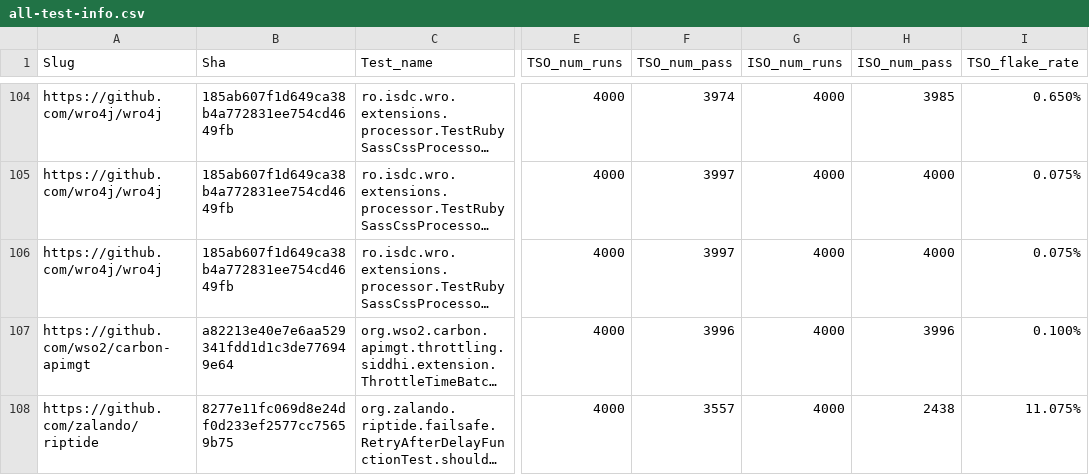
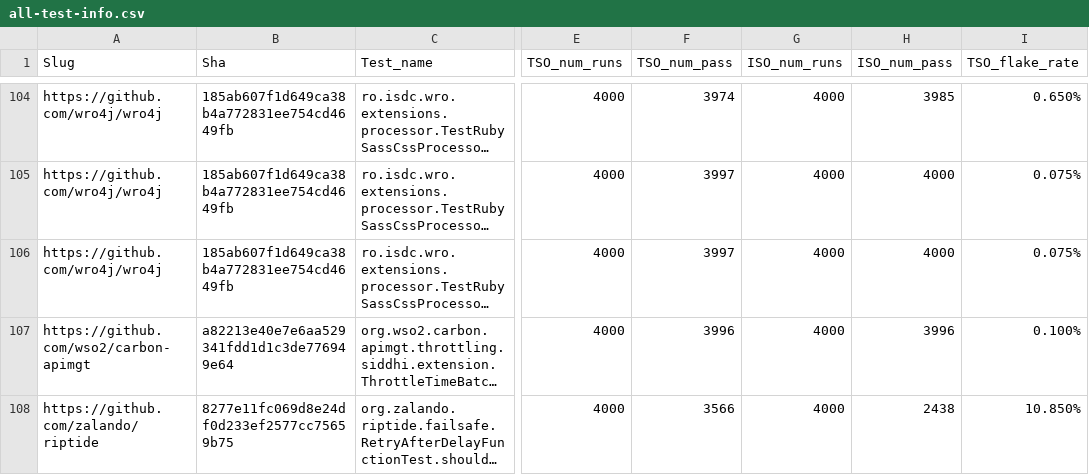
Before and after one commit to TestingResearchIllinois/rerunning-no-tests, a CSV file: azure-data/rq-data/isoVtsoRate/all-test-info.csv, drawn as a sheet; only a part is shown, gaps mark what is left out; long unchanged cells end in …; the diff names each change by its address in the sheet, - before the commit and + after, or states it on an @@ line.

```diff
--- a/azure-data/rq-data/isoVtsoRate/all-test-info.csv
+++ b/azure-data/rq-data/isoVtsoRate/all-test-info.csv
-F108 (TSO_num_pass): 3557
+F108 (TSO_num_pass): 3566
-I108 (TSO_flake_rate): 11.075%
+I108 (TSO_flake_rate): 10.850%
```
Also changed, not shown: azure-data/all_tests_combined/test-summaries/flaky-filtered-prefix.csv, azure-data/rq-data/flake-rate-per-test-order/flaky-rate-per-test-order-full.csv, 5 other files.
